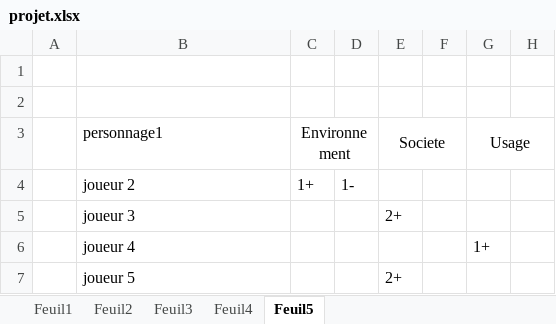
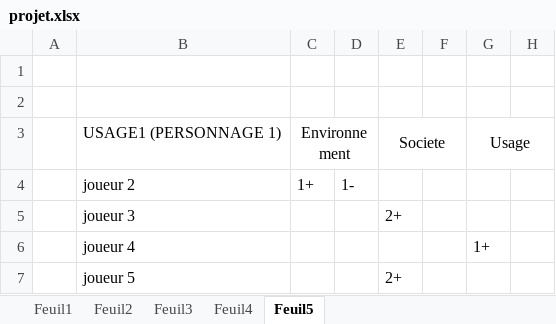
Before and after one commit to NahelB/Robospectif, an Excel workbook: projet.xlsx, sheet Feuil5, drawn as a sheet; only a part is shown; values as stored, in another font and other column widths than the file's, no borders; the diff names each change by its address in the sheet, - before the commit and + after, or states it on an @@ line.

```diff
--- a/projet.xlsx (sheet Feuil5)
+++ b/projet.xlsx (sheet Feuil5)
-B3: personnage1
+B3: USAGE1 (PERSONNAGE 1)
```
Also changed, not shown: sheet Feuil3, 7 other files.
